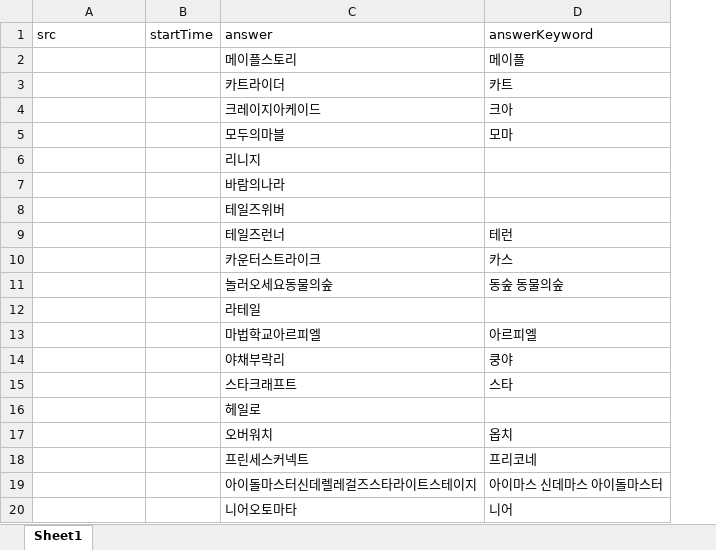
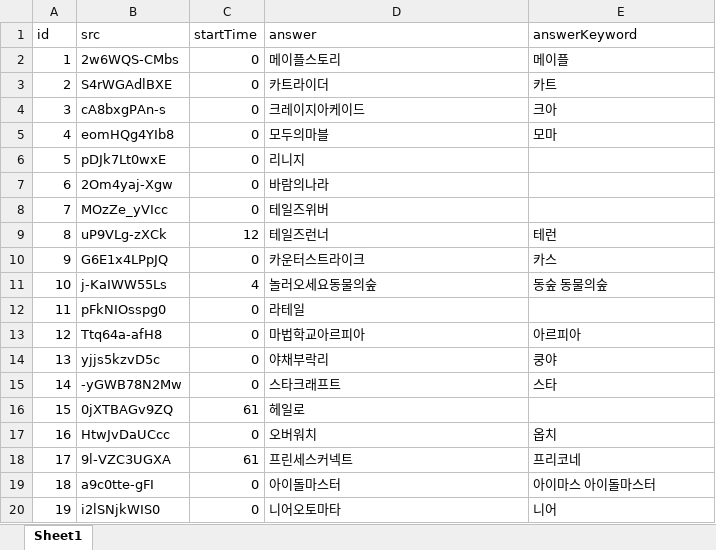
Before and after one commit to YMGYM/speedQuizRails, an Excel workbook: Questions/games.xlsx, sheet Sheet1, drawn as a sheet; only a part is shown; values as stored, in another font and other column widths than the file's, no borders; removed rows and columns are numbered as before the commit, all else as after; the diff covers the shown part only; the diff names each change by its address in the sheet, - before the commit and + after, or states it on an @@ line.

Commit message:
add some questions

```diff
--- a/Questions/games.xlsx (sheet Sheet1)
+++ b/Questions/games.xlsx (sheet Sheet1)
+column A (id), rows 2-12: 1 | 2 | 3 | 4 | 5 | 6 | 7 | 8 | 9 | 10 | 11; rows 14-18: 13 | 14 | 15 | 16 | 17; row 20: 19
-B2 (src): (empty)
+B2 (src): 2w6WQS-CMbs
-C2:C8 (startTime): (empty)
+C2:C8 (startTime): 0
-B3 (src): (empty)
+B3 (src): S4rWGAdlBXE
-B4 (src): (empty)
+B4 (src): cA8bxgPAn-s
-B5 (src): (empty)
+B5 (src): eomHQg4YIb8
-B6 (src): (empty)
+B6 (src): pDJk7Lt0wxE
-B7 (src): (empty)
+B7 (src): 2Om4yaj-Xgw
-B8 (src): (empty)
+B8 (src): MOzZe_yVIcc
-B9 (src): (empty)
+B9 (src): uP9VLg-zXCk
-C9 (startTime): (empty)
+C9 (startTime): 12
-B10 (src): (empty)
+B10 (src): G6E1x4LPpJQ
-C10 (startTime): (empty)
+C10 (startTime): 0
-B11 (src): (empty)
+B11 (src): j-KaIWW55Ls
-C11 (startTime): (empty)
+C11 (startTime): 4
-B12 (src): (empty)
+B12 (src): pFkNIOsspg0
-C12 (startTime): (empty)
+C12 (startTime): 0
-row 13:  |  | 마법학교아르피엘 | 아르피엘
+row 13: 12 | Ttq64a-afH8 | 0 | 마법학교아르피아 | 아르피아
-B14 (src): (empty)
+B14 (src): yjjs5kzvD5c
-C14:C15 (startTime): (empty)
+C14:C15 (startTime): 0
-B15 (src): (empty)
+B15 (src): -yGWB78N2Mw
-B16 (src): (empty)
+B16 (src): 0jXTBAGv9ZQ
-C16 (startTime): (empty)
+C16 (startTime): 61
-B17 (src): (empty)
+B17 (src): HtwJvDaUCcc
-C17 (startTime): (empty)
+C17 (startTime): 0
-B18 (src): (empty)
+B18 (src): 9l-VZC3UGXA
-C18 (startTime): (empty)
+C18 (startTime): 61
-row 19:  |  | 아이돌마스터신데렐레걸즈스타라이트스테이지 | 아이마스 신데마스 아이돌마스터
+row 19: 18 | a9c0tte-gFI | 0 | 아이돌마스터 | 아이마스 아이돌마스터
-B20 (src): (empty)
+B20 (src): i2lSNjkWIS0
-C20 (startTime): (empty)
+C20 (startTime): 0
```
Also changed, not shown: 7 added rows, 2 removed rows and 26 edited cells elsewhere in this sheet, 2 other files.
